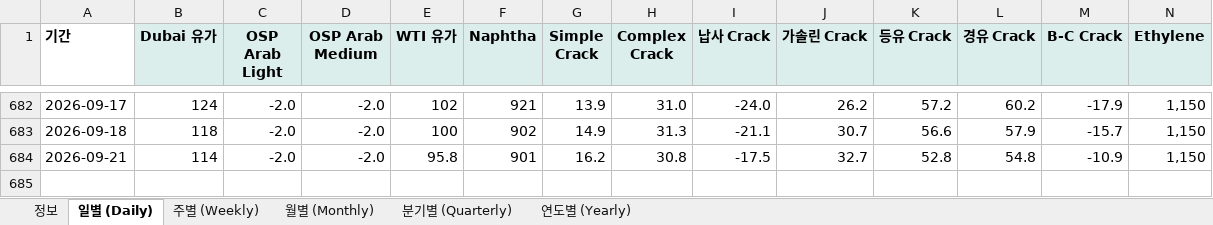
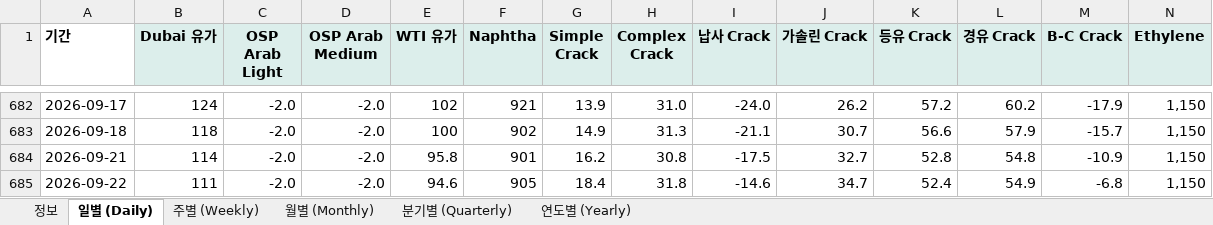
Before and after one commit to jwk490-cell/research-lab, an Excel workbook: data/chem_prices.xlsx, sheet 일별 (Daily), drawn as a sheet; only a part is shown, gaps mark what is left out; values as stored, in another font and other column widths than the file's, no borders; rows hold the shown columns only; the diff names each change by its address in the sheet, - before the commit and + after, or states it on an @@ line.

```diff
--- a/data/chem_prices.xlsx (sheet 일별 (Daily))
+++ b/data/chem_prices.xlsx (sheet 일별 (Daily))
+row 685: 2026-09-22 | 111 | -2.0 | -2.0 | 94.6 | 905 | 18.4 | 31.8 | -14.6 | 34.7 | 52.4 | 54.9 | -6.8 | 1,150
```
Also changed, not shown: sheet 정보, 2 other files.
